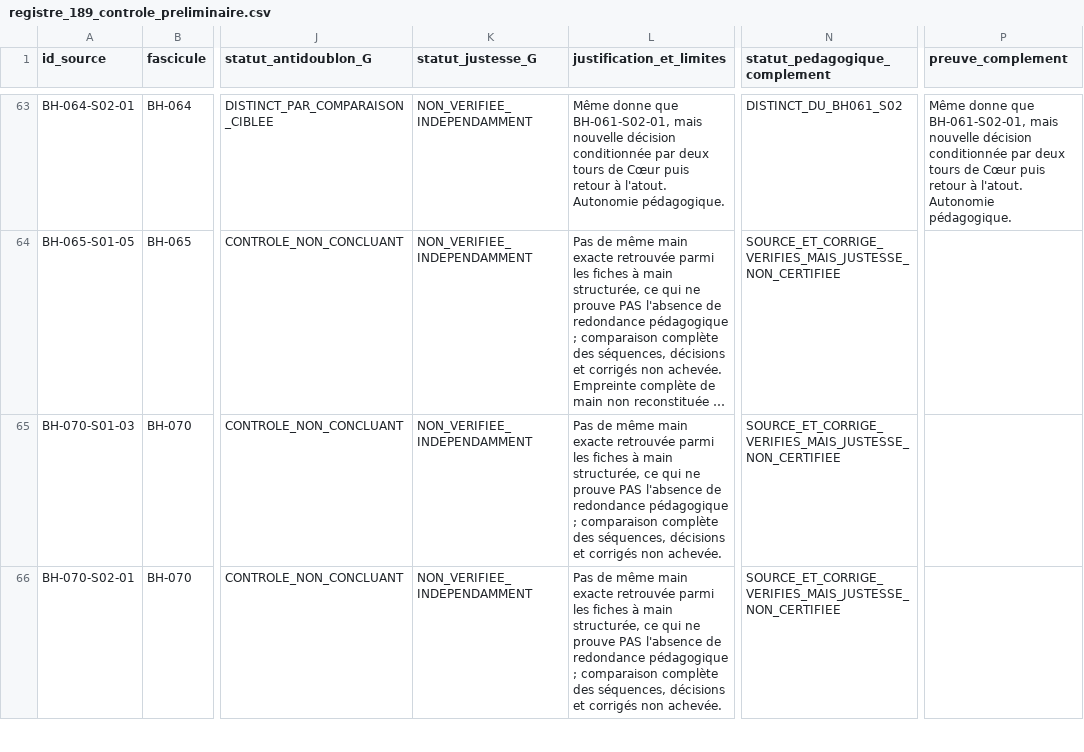
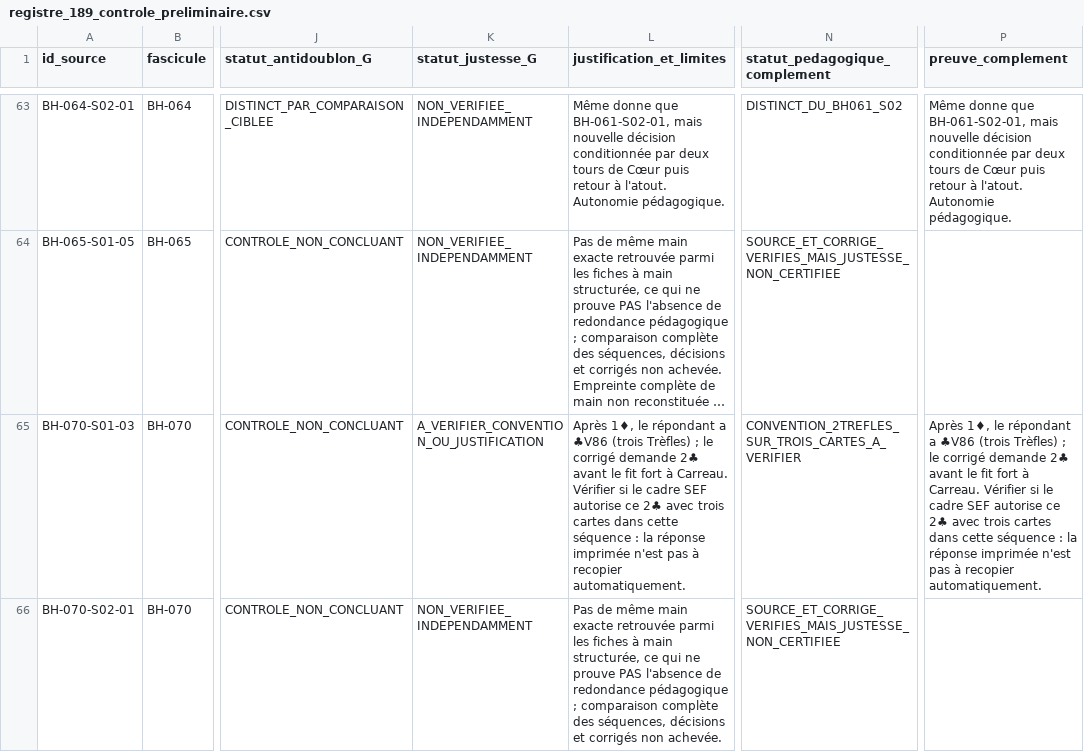
Before and after one commit to CapGui13/QPJB, a CSV file: audits/cloture-entrainement/G/registre_189_controle_preliminaire.csv, drawn as a sheet; only a part is shown, gaps mark what is left out; long unchanged cells end in …; the diff covers the shown part only; the diff names each change by its address in the sheet, - before the commit and + after, or states it on an @@ line.

Commit message:
docs(G): documenter six écarts pédagogiques précis sur sujets/corrigés

```diff
--- a/audits/cloture-entrainement/G/registre_189_controle_preliminaire.csv
+++ b/audits/cloture-entrainement/G/registre_189_controle_preliminaire.csv
-K65 (statut_justesse_G): NON_VERIFIEE_INDEPENDAMMENT
+K65 (statut_justesse_G): A_VERIFIER_CONVENTION_OU_JUSTIFICATION
-L65 (justification_et_limites): Pas de même main exacte retrouvée parmi les fiches à main structurée, ce qui ne prouve PAS l'absence de redondance pédagogique ; comparaison complète des séquences, décisions et corrigés non achevée.
+L65 (justification_et_limites): Après 1♦, le répondant a ♣V86 (trois Trèfles) ; le corrigé demande 2♣ avant le fit fort à Carreau. Vérifier si le cadre SEF autorise ce 2♣ avec trois cartes dans cette séquence : la réponse imprimée n'est pas à recopier automatiquement.
-N65 (statut_pedagogique_complement): SOURCE_ET_CORRIGE_VERIFIES_MAIS_JUSTESSE_NON_CERTIFIEE
+N65 (statut_pedagogique_complement): CONVENTION_2TREFLES_SUR_TROIS_CARTES_A_VERIFIER
-P65 (preuve_complement): (empty)
+P65 (preuve_complement): Après 1♦, le répondant a ♣V86 (trois Trèfles) ; le corrigé demande 2♣ avant le fit fort à Carreau. Vérifier si le cadre SEF autorise ce 2♣ avec trois cartes dans cette séquence : la réponse imprimée n'est pas à recopier automatiquement.
```
Also changed, not shown: 20 edited cells elsewhere in this file.
